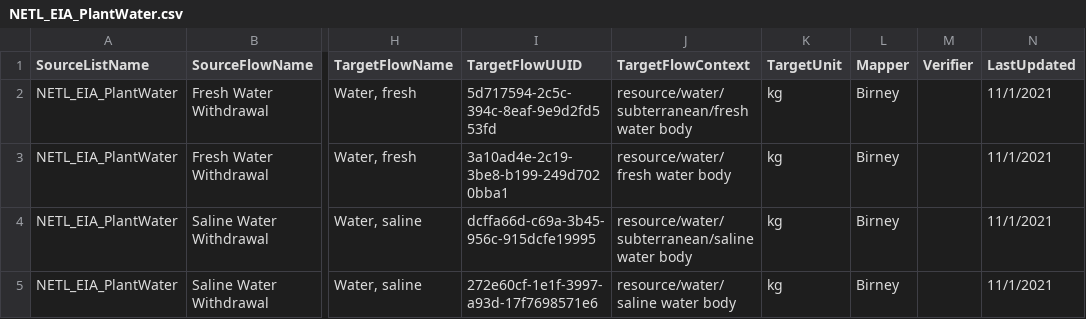
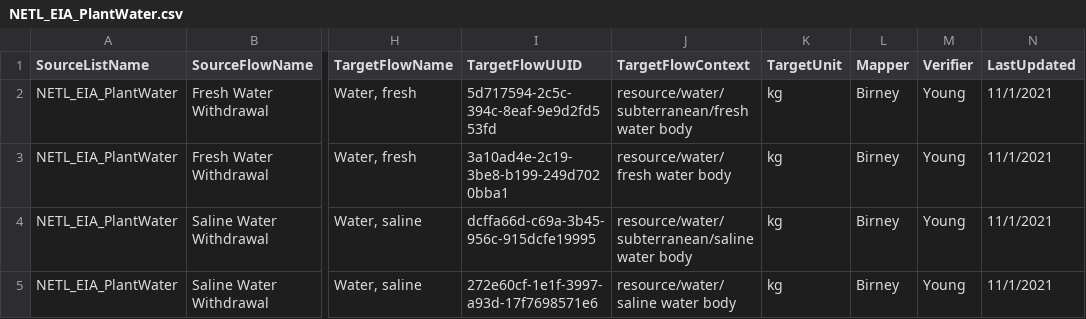
Before and after one commit to USEPA/fedelemflowlist, a CSV file: fedelemflowlist/flowmapping/NETL_EIA_PlantWater.csv, drawn as a sheet; only a part is shown, gaps mark what is left out; the diff names each change by its address in the sheet, - before the commit and + after, or states it on an @@ line.

Commit message:
add verifyer to NETL_EIA_PlantWater

```diff
--- a/fedelemflowlist/flowmapping/NETL_EIA_PlantWater.csv
+++ b/fedelemflowlist/flowmapping/NETL_EIA_PlantWater.csv
-M2:M5 (Verifier): (empty)
+M2:M5 (Verifier): Young
```
